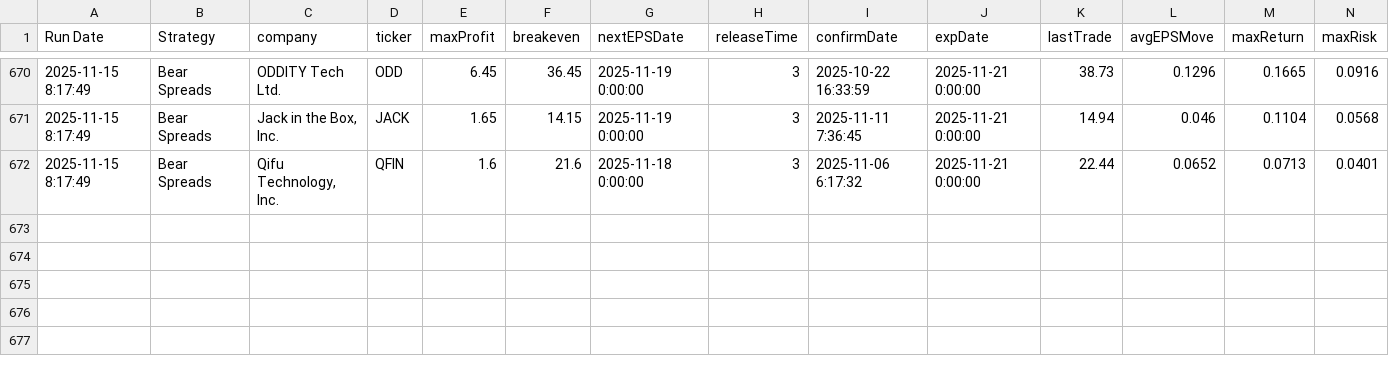
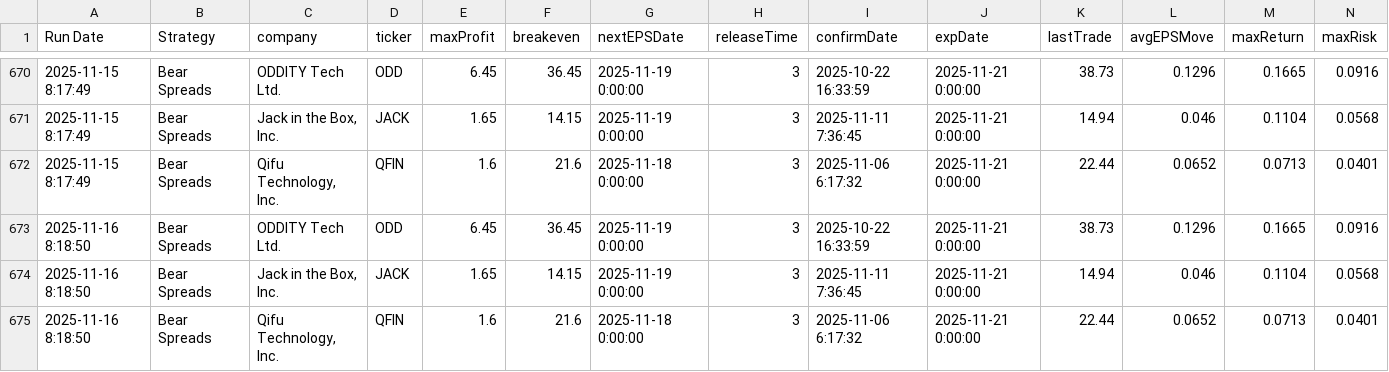
Before and after one commit to TeneikaAskew/stocks, a CSV file: google-apps-script/data/BearSpreads.csv, drawn as a sheet; only a part is shown, gaps mark what is left out; rows hold the shown columns only; the diff names each change by its address in the sheet, - before the commit and + after, or states it on an @@ line.

```diff
--- a/google-apps-script/data/BearSpreads.csv
+++ b/google-apps-script/data/BearSpreads.csv
+row 673: 2025-11-16 8:18:50 | Bear Spreads | ODDITY Tech Ltd. | ODD | 6.45 | 36.45 | 2025-11-19 0:00:00 | 3 | 2025-10-22 16:33:59 | 2025-11-21 0:00:00 | 38.73 | 0.1296 | 0.1665 | 0.0916
+row 674: 2025-11-16 8:18:50 | Bear Spreads | Jack in the Box, Inc. | JACK | 1.65 | 14.15 | 2025-11-19 0:00:00 | 3 | 2025-11-11 7:36:45 | 2025-11-21 0:00:00 | 14.94 | 0.046 | 0.1104 | 0.0568
+row 675: 2025-11-16 8:18:50 | Bear Spreads | Qifu Technology, Inc. | QFIN | 1.6 | 21.6 | 2025-11-18 0:00:00 | 3 | 2025-11-06 6:17:32 | 2025-11-21 0:00:00 | 22.44 | 0.0652 | 0.0713 | 0.0401
```
Also changed, not shown: google-apps-script/data/Strangles.csv, 3 other files.
